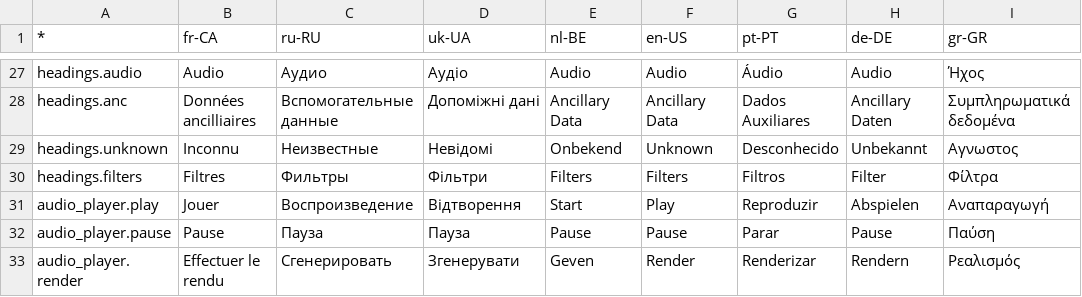
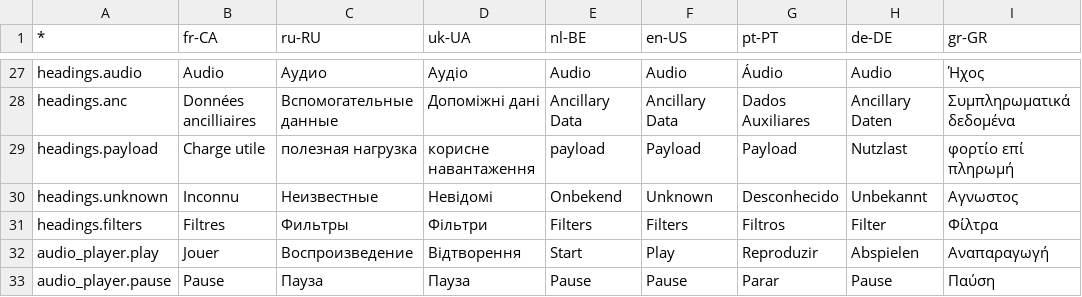
Before and after one commit to ebu/pi-list, a CSV file: apps/gui/data/translations.csv, drawn as a sheet; only a part is shown, gaps mark what is left out; the shorter side is filled out with more unchanged rows.

Commit message:
Merged PR 218: 312 decode timecode and 708*608 cc
-  add linklvanc as a third-party module
-  decode and save timecode using libklvanc API
-  dump decoded timecode to text files
-  remove payload error detection from format detector
-  adjust verbosity to avoid output overflow
-  download raw files from in the UI
-  count packets per sub-stream
-  create a tab for each sub-stream
-  detail timecode type (ATC, LTC ...)
-  change fork for libklvanc submodule
-  decode eia708 header and cc data
- Merge branch 'release' into 312-integrate-libklvanc-for-timecode
- Add async loading directly to TextArea to make it update automatically. Consider refactoring asyncLoader.
- Extract async loading code
- decode service and footer for close caption
-  add documentation
-  split timecode into sub-sub stream
-  split close caption tracks
- Refactor asyncLoader
- Merge branch '312-integrate-libklvanc-for-timecode' of ssh.dev.azure.com:v3/EBU-LIST/EBU-LIST/EBU-LIST into 312-integrate-libklvanc-for-timecode
- Return 404 if anc info does not exist
- Translations
- Don't log payload
-  serialize sub-sub-stream in individual files
-  display text for every sub-sub-stream
-  decode eia-608

Related work items: #209, #312, #320

```diff
--- a/apps/gui/data/translations.csv
+++ b/apps/gui/data/translations.csv
@@ -28,2 +28,3 @@ headings.audio,Audio,Аудио,Аудіо,Audio,Audio,Áudio,Audio,Ήχος
 headings.anc,Données ancilliaires,Вспомогательные данные,Допоміжні дані,Ancillary Data,Ancillary Data,Dados Auxiliares,Ancillary Daten,Συμπληρωματικά δεδομένα
+headings.payload,Charge utile,полезная нагрузка,корисне навантаження,payload,Payload,Payload,Nutzlast,φορτίο επί πληρωμή
 headings.unknown,Inconnu,Неизвестные,Невідомі,Onbekend,Unknown,Desconhecido,Unbekannt,Αγνωστος
```
Also changed, not shown: 32 other files.
